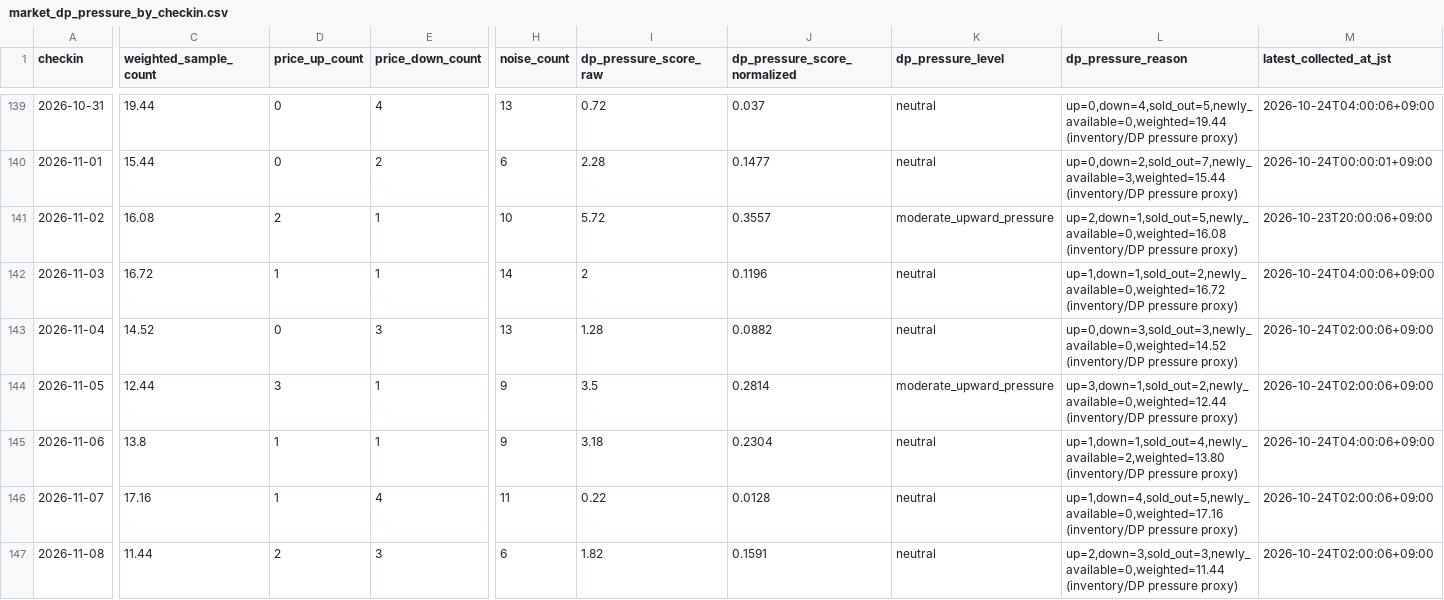
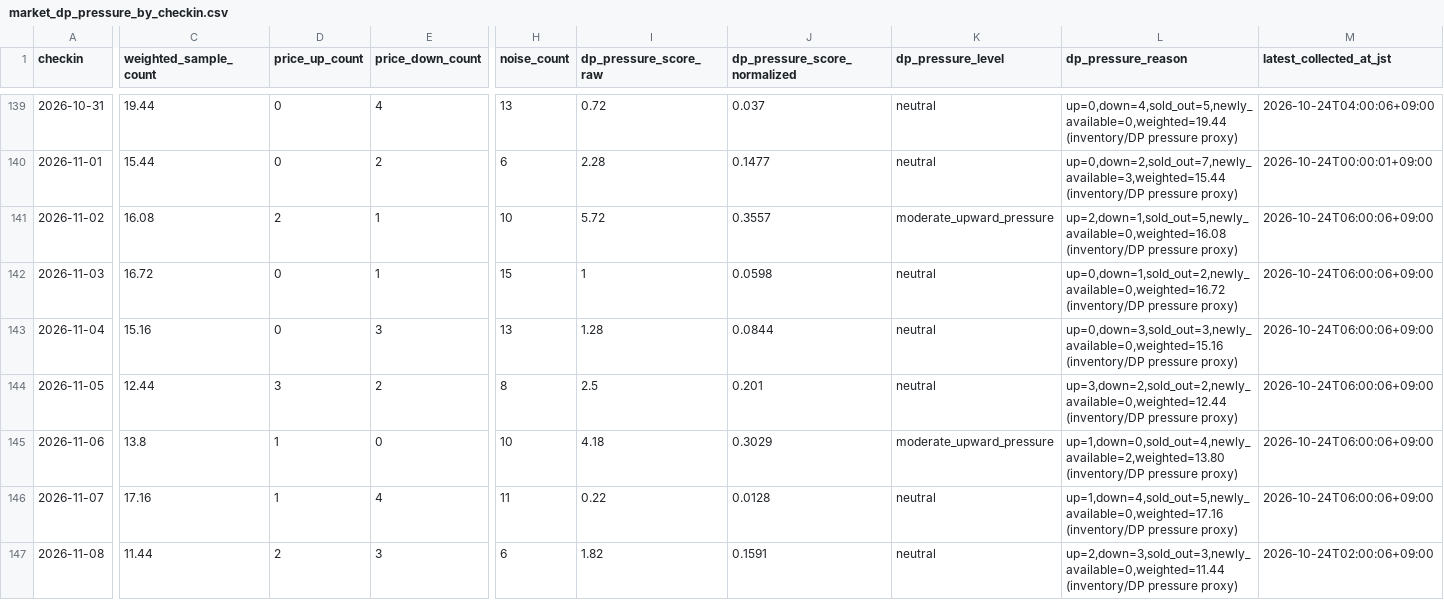
Before and after one commit to ginisato-hash/zao-market-intelligence, a CSV file: apps/zmi-bi-web/data/market_dp_pressure_by_checkin.csv, drawn as a sheet; only a part is shown, gaps mark what is left out; the diff covers the shown part only; the diff names each change by its address in the sheet, - before the commit and + after, or states it on an @@ line.

Commit message:
Auto-commit market data (2026-10-24T08:11:00+09:00)
Automated by ops:auto-commit-push after a scheduled collection run appended
new observations. Data-only: .data/history + apps/zmi-bi-web/data +
.data/market-observations.

```diff
--- a/apps/zmi-bi-web/data/market_dp_pressure_by_checkin.csv
+++ b/apps/zmi-bi-web/data/market_dp_pressure_by_checkin.csv
-M141 (latest_collected_at_jst): 2026-10-23T20:00:06+09:00
+M141 (latest_collected_at_jst): 2026-10-24T06:00:06+09:00
-D142 (price_up_count): 1
+D142 (price_up_count): 0
-H142 (noise_count): 14
+H142 (noise_count): 15
-I142 (dp_pressure_score_raw): 2
+I142 (dp_pressure_score_raw): 1
-J142 (dp_pressure_score_normalized): 0.1196
+J142 (dp_pressure_score_normalized): 0.0598
-L142 (dp_pressure_reason): up=1,down=1,sold_out=2,newly_available=0,weighted=16.72 (inventory/DP pressure…
+L142 (dp_pressure_reason): up=0,down=1,sold_out=2,newly_available=0,weighted=16.72 (inventory/DP pressure…
-M142 (latest_collected_at_jst): 2026-10-24T04:00:06+09:00
+M142 (latest_collected_at_jst): 2026-10-24T06:00:06+09:00
-C143 (weighted_sample_count): 14.52
+C143 (weighted_sample_count): 15.16
-J143 (dp_pressure_score_normalized): 0.0882
+J143 (dp_pressure_score_normalized): 0.0844
-L143 (dp_pressure_reason): up=0,down=3,sold_out=3,newly_available=0,weighted=14.52 (inventory/DP pressure…
+L143 (dp_pressure_reason): up=0,down=3,sold_out=3,newly_available=0,weighted=15.16 (inventory/DP pressure…
-M143:M144 (latest_collected_at_jst): 2026-10-24T02:00:06+09:00
+M143:M144 (latest_collected_at_jst): 2026-10-24T06:00:06+09:00
-E144 (price_down_count): 1
+E144 (price_down_count): 2
-H144 (noise_count): 9
+H144 (noise_count): 8
-I144 (dp_pressure_score_raw): 3.5
+I144 (dp_pressure_score_raw): 2.5
-J144 (dp_pressure_score_normalized): 0.2814
+J144 (dp_pressure_score_normalized): 0.201
-K144 (dp_pressure_level): moderate_upward_pressure
+K144 (dp_pressure_level): neutral
-L144 (dp_pressure_reason): up=3,down=1,sold_out=2,newly_available=0,weighted=12.44 (inventory/DP pressure…
+L144 (dp_pressure_reason): up=3,down=2,sold_out=2,newly_available=0,weighted=12.44 (inventory/DP pressure…
-E145 (price_down_count): 1
+E145 (price_down_count): 0
-H145 (noise_count): 9
+H145 (noise_count): 10
-I145 (dp_pressure_score_raw): 3.18
+I145 (dp_pressure_score_raw): 4.18
-J145 (dp_pressure_score_normalized): 0.2304
+J145 (dp_pressure_score_normalized): 0.3029
-K145 (dp_pressure_level): neutral
+K145 (dp_pressure_level): moderate_upward_pressure
-L145 (dp_pressure_reason): up=1,down=1,sold_out=4,newly_available=2,weighted=13.80 (inventory/DP pressure…
+L145 (dp_pressure_reason): up=1,down=0,sold_out=4,newly_available=2,weighted=13.80 (inventory/DP pressure…
-M145 (latest_collected_at_jst): 2026-10-24T04:00:06+09:00
+M145 (latest_collected_at_jst): 2026-10-24T06:00:06+09:00
-M146 (latest_collected_at_jst): 2026-10-24T02:00:06+09:00
+M146 (latest_collected_at_jst): 2026-10-24T06:00:06+09:00
```
Also changed, not shown: 32 edited cells elsewhere in this file, apps/zmi-bi-web/data/own_property_coverage.csv, apps/zmi-bi-web/data/own_property_prices.csv, 10 other files.
